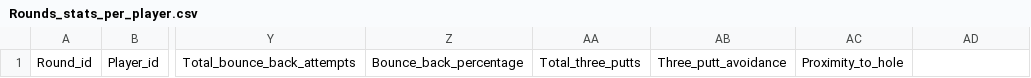
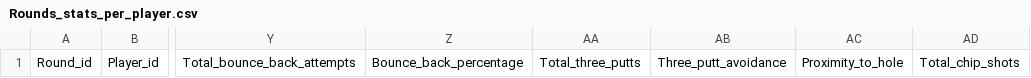
Before and after one commit to e1ijah-c/golfStatProject, a CSV file: Rounds_stats_per_player.csv, drawn as a sheet; only a part is shown, gaps mark what is left out; the diff names each change by its address in the sheet, - before the commit and + after, or states it on an @@ line.

Commit message:
added checking feature for chip and bunker attempts

```diff
--- a/Rounds_stats_per_player.csv
+++ b/Rounds_stats_per_player.csv
-AD1: (empty)
+AD1: Total_chip_shots
```
Also changed, not shown: Real_Data_1.csv, 2 other files.
